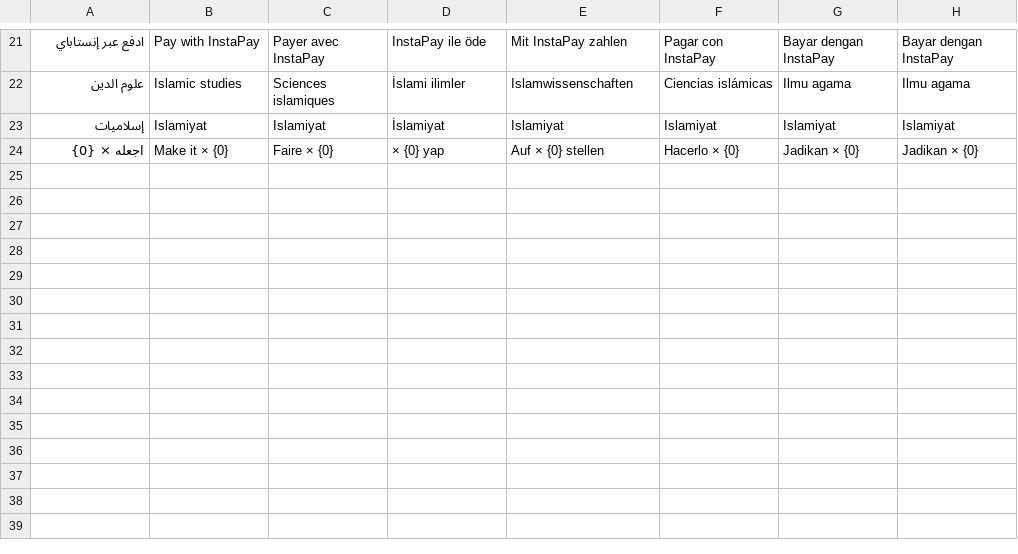
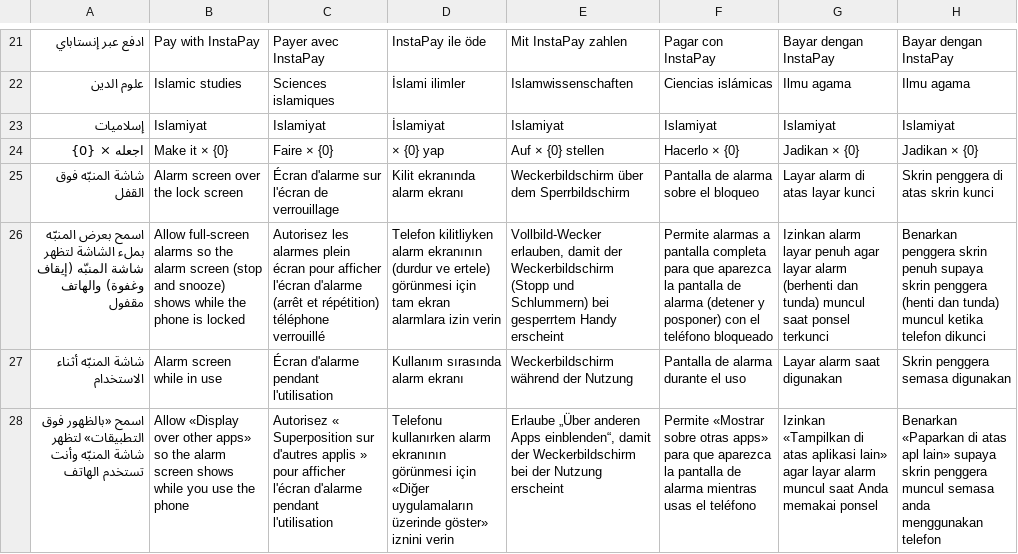
Before and after one commit to kouwis/Alzkr, a TSV file: scripts/i18n/tr13.tsv, drawn as a sheet; only a part is shown, gaps mark what is left out; the diff names each change by its address in the sheet, - before the commit and + after, or states it on an @@ line.

```diff
--- a/scripts/i18n/tr13.tsv
+++ b/scripts/i18n/tr13.tsv
+row 25: شاشة المنبّه فوق القفل | Alarm screen over the lock screen | Écran d'alarme sur l'écran de verrouillage | Kilit ekranında alarm ekranı | Weckerbildschirm über dem Sperrbildschirm | Pantalla de alarma sobre el bloqueo | Layar alarm di atas layar kunci | Skrin penggera di atas skrin kunci
+row 26: اسمح بعرض المنبّه بملء الشاشة لتظهر شاشة المنبّه (إيقاف وغفوة) والهاتف مقفول | Allow full-screen alarms so the alarm screen (stop and snooze) shows while the phone is locked | Autorisez les alarmes plein écran pour afficher l'écran d'alarme (arrêt et répétition) téléphone verrouillé | Telefon kilitliyken alarm ekranının (durdur ve ertele) görünmesi için tam ekran alarmlara izin verin | Vollbild-Wecker erlauben, damit der Weckerbildschirm (Stopp und Schlummern) bei gesperrtem Handy erscheint | Permite alarmas a pantalla completa para que aparezca la pantalla de alarma (detener y posponer) con el teléfono bloqueado | Izinkan alarm layar penuh agar layar alarm (berhenti dan tunda) muncul saat ponsel terkunci | Benarkan penggera skrin penuh supaya skrin penggera (henti dan tunda) muncul ketika telefon dikunci
+row 27: شاشة المنبّه أثناء الاستخدام | Alarm screen while in use | Écran d'alarme pendant l'utilisation | Kullanım sırasında alarm ekranı | Weckerbildschirm während der Nutzung | Pantalla de alarma durante el uso | Layar alarm saat digunakan | Skrin penggera semasa digunakan
+row 28: اسمح «بالظهور فوق التطبيقات» لتظهر شاشة المنبّه وأنت تستخدم الهاتف | Allow «Display over other apps» so the alarm screen shows while you use the phone | Autorisez « Superposition sur d'autres applis » pour afficher l'écran d'alarme pendant l'utilisation | Telefonu kullanırken alarm ekranının görünmesi için «Diğer uygulamaların üzerinde göster» iznini verin | Erlaube „Über anderen Apps einblenden“, damit der Weckerbildschirm bei der Nutzung erscheint | Permite «Mostrar sobre otras apps» para que aparezca la pantalla de alarma mientras usas el teléfono | Izinkan «Tampilkan di atas aplikasi lain» agar layar alarm muncul saat Anda memakai ponsel | Benarkan «Paparkan di atas apl lain» supaya skrin penggera muncul semasa anda menggunakan telefon
```
Also changed, not shown: 9 other files.
